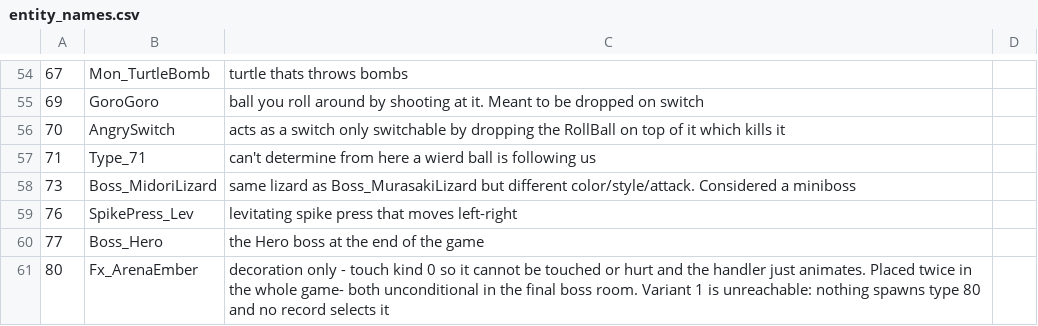
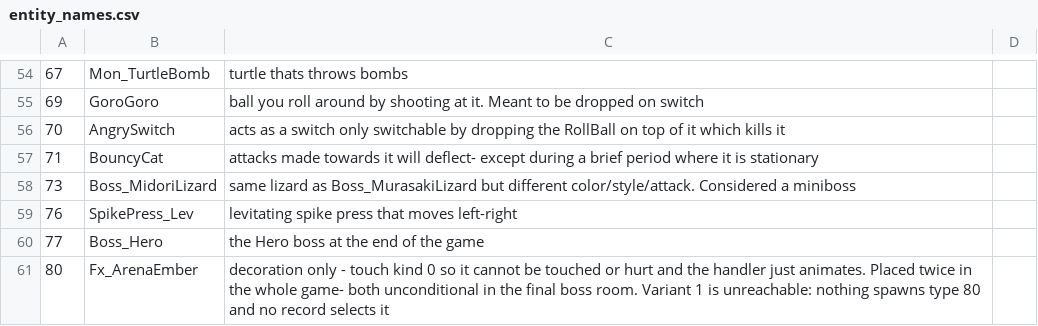
Before and after one commit to AbdullahTrees/akuji-re, a CSV file: tools/entity_names.csv, drawn as a sheet; only a part is shown, gaps mark what is left out; removed rows and columns are numbered as before the commit, all else as after; the diff names each change by its address in the sheet, - before the commit and + after, or states it on an @@ line.

```diff
--- a/tools/entity_names.csv
+++ b/tools/entity_names.csv
-row 57: 71 | Type_71 | can't determine from here a wierd ball is following us
+row 57: 71 | BouncyCat | attacks made towards it will deflect- except during a brief period where it is stationary
```
